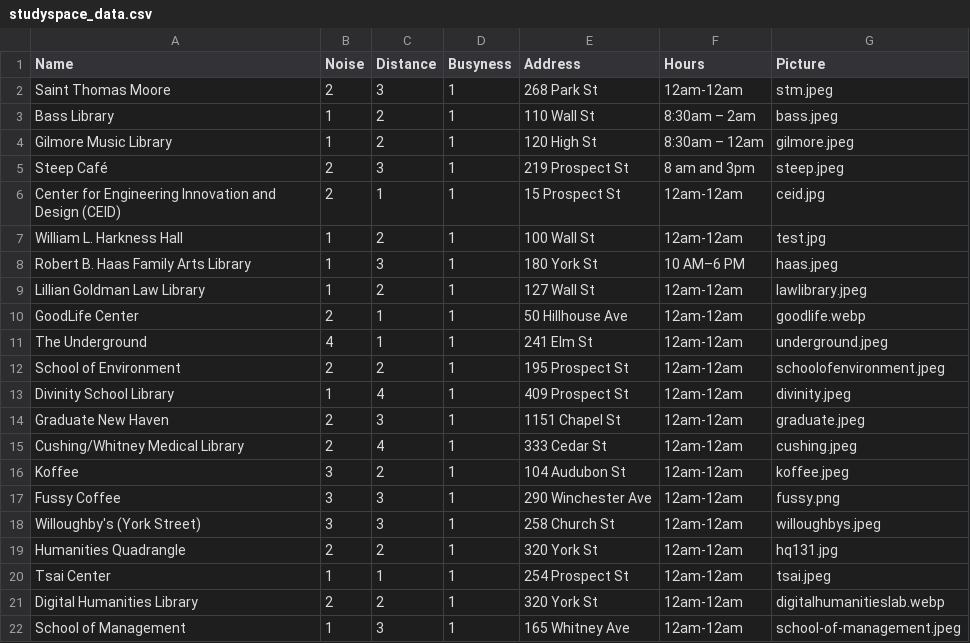
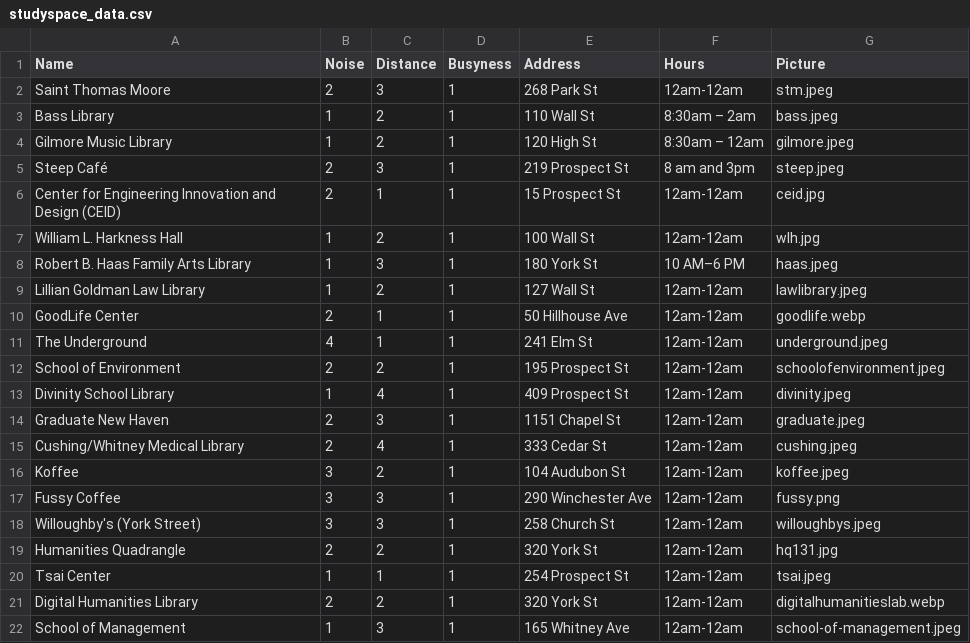
Before and after one commit to JeffreyYu2018/team29-study-spaces, a CSV file: studyspace_data.csv, drawn as a sheet.

Commit message:
wlh

```diff
--- a/studyspace_data.csv
+++ b/studyspace_data.csv
@@ -6,3 +6,3 @@ Steep Café,2,3,1,"219 Prospect St",8 am and 3pm,steep.jpeg
 Center for Engineering Innovation and Design (CEID),2,1,1,"15 Prospect St",12am-12am,ceid.jpg
-William L. Harkness Hall,1,2,1,"100 Wall St",12am-12am,test.jpg
+William L. Harkness Hall,1,2,1,"100 Wall St",12am-12am,wlh.jpg
 Robert B. Haas Family Arts Library,1,3,1,"180 York St",10 AM–6 PM,haas.jpeg
```
